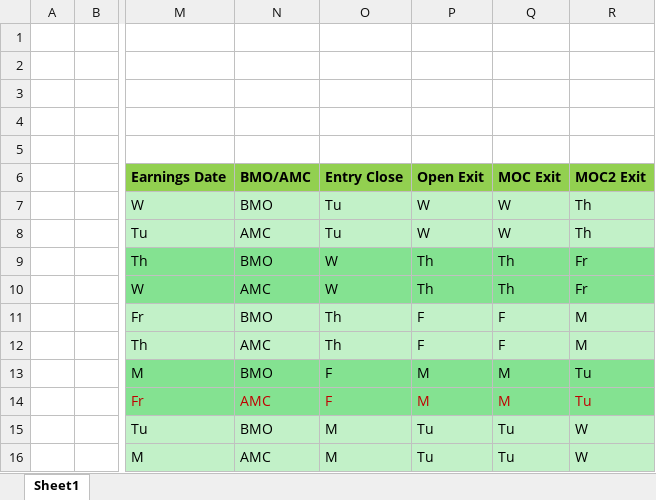
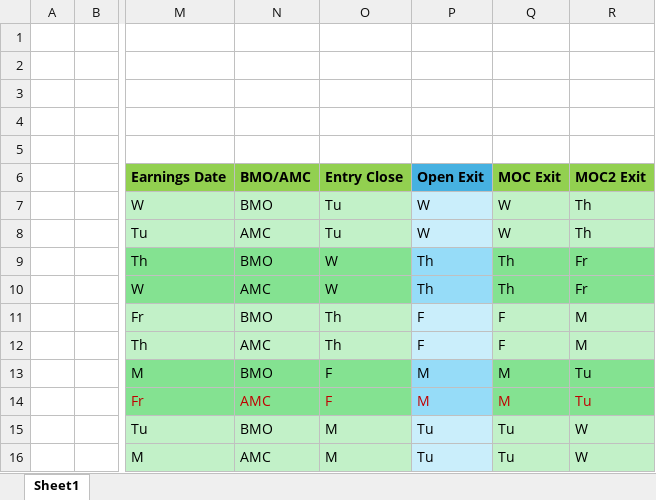
Before and after one commit to rschaefer8887/Trading-Algo, an Excel workbook: Admin/Opening and Closing Price Cheat Table.xlsx, sheet Sheet1, drawn as a sheet; only a part is shown, gaps mark what is left out; values as stored, in another font and other column widths than the file's, no borders; the diff names each change by its address in the sheet, - before the commit and + after, or states it on an @@ line.

```diff
--- a/Admin/Opening and Closing Price Cheat Table.xlsx (sheet Sheet1)
+++ b/Admin/Opening and Closing Price Cheat Table.xlsx (sheet Sheet1)
-P6 fill: #92D050
+P6 fill: #46B1E1
-P7:P8 fill: #C2F1C8
+P7:P8 fill: #CAEEFB
-P9:P10 fill: #84E291
+P9:P10 fill: #96DCF8
-P11:P12 fill: #C2F1C8
+P11:P12 fill: #CAEEFB
-P13:P14 fill: #84E291
+P13:P14 fill: #96DCF8
-P15:P16 fill: #C2F1C8
+P15:P16 fill: #CAEEFB
```
Also changed, not shown: Live_Trade_Info.xlsx, 5 other files.
